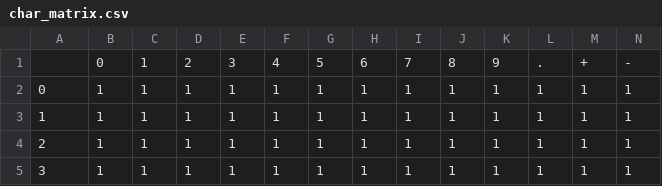
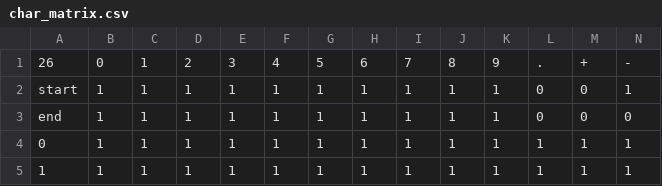
Before and after one commit to KiyrahKeith/CS480_Lab_2, a CSV file: char_matrix.csv, drawn as a sheet; only a part is shown; the shorter side is filled out with more unchanged rows; rows hold the shown columns only; the diff names each change by its address in the sheet, - before the commit and + after, or states it on an @@ line.

Commit message:
Start random expression generator in Python
I implemented the beginning of the random valid and invalid mathematical function generator in Python. This spits out a csv value of the expressions and the expected result. The C program then reads that csv file, evaluates the expressions, and returns the percentage of expressions that passed the test. The C tester also writes a new file output with all of the expressions that fail the test case.

```diff
--- a/char_matrix.csv
+++ b/char_matrix.csv
-A1: (empty)
+A1: 26
+row 2: start | 1 | 1 | 1 | 1 | 1 | 1 | 1 | 1 | 1 | 1 | 0 | 0 | 1
+row 3: end | 1 | 1 | 1 | 1 | 1 | 1 | 1 | 1 | 1 | 1 | 0 | 0 | 0
```
Also changed, not shown: 5 other files.
